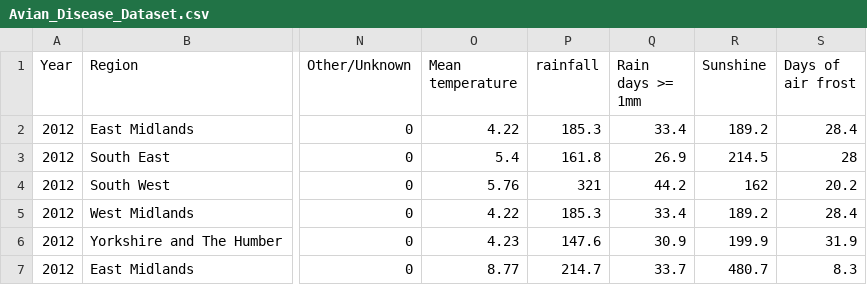
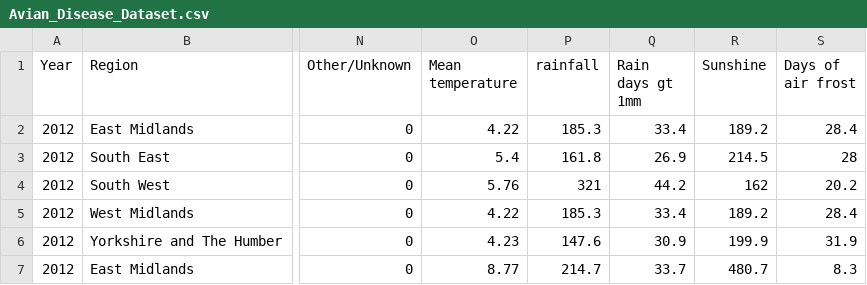
Before and after one commit to chittran/PRT564_2025_S3_ECP_Group12_Assignment2, a CSV file: data/Avian_Disease_Dataset.csv (was Avian_Disease_Dataset.csv), drawn as a sheet; only a part is shown, gaps mark what is left out; the diff names each change by its address in the sheet, - before the commit and + after, or states it on an @@ line.

```diff
--- a/Avian_Disease_Dataset.csv
+++ b/data/Avian_Disease_Dataset.csv
-Q1: Rain days >= 1mm
+Q1: Rain days gt 1mm
```
Also changed, not shown: 7 other files.
